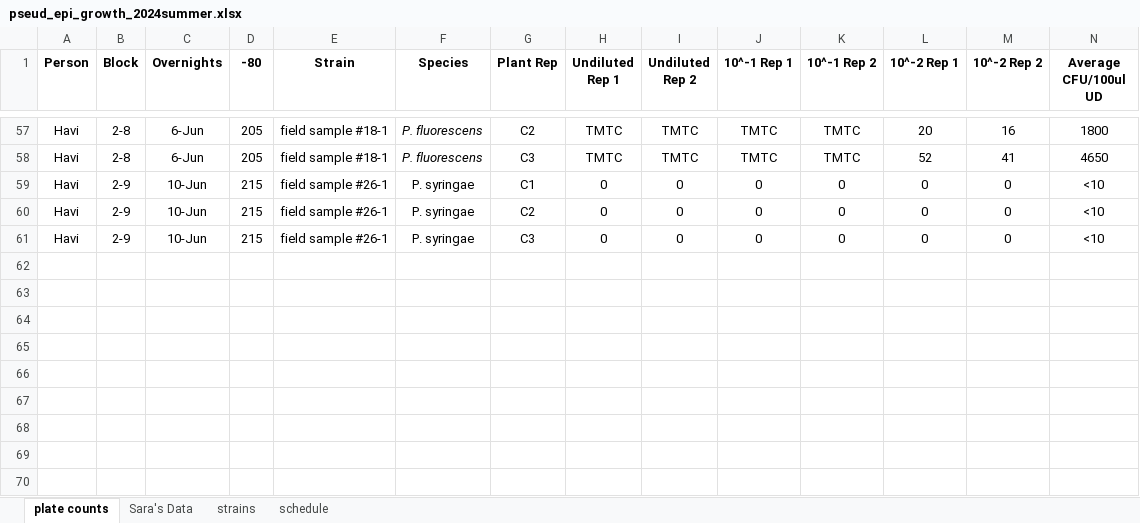
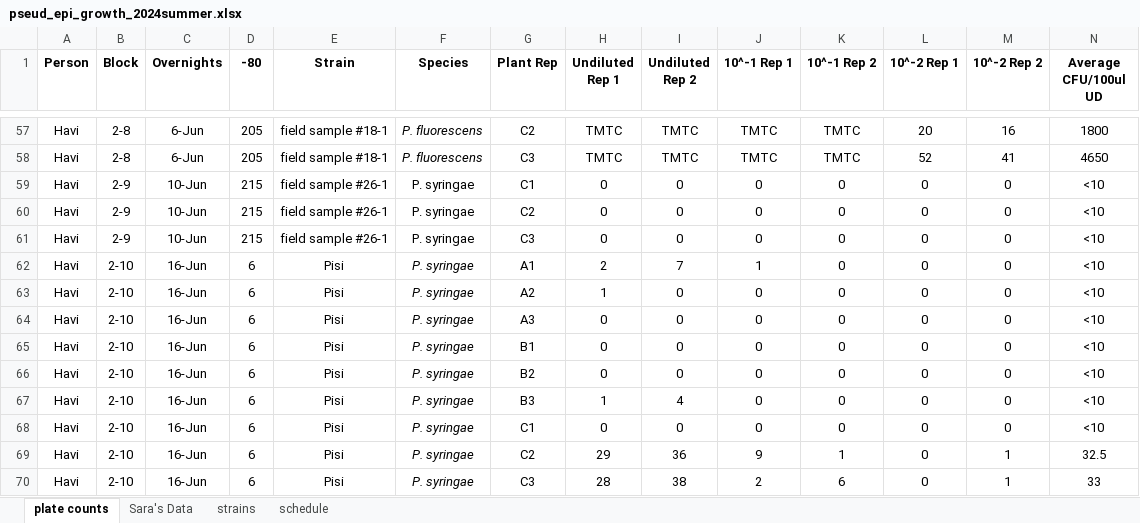
Before and after one commit to Hendry-Lab/pseud_epi_growth, an Excel workbook: data/pseud_epi_growth_2024summer.xlsx, sheet plate counts, drawn as a sheet; only a part is shown, gaps mark what is left out; values as stored, in another font and other column widths than the file's, no borders; conditional formats not drawn; rows hold the shown columns only; the diff names each change by its address in the sheet, - before the commit and + after, or states it on an @@ line.

```diff
--- a/data/pseud_epi_growth_2024summer.xlsx (sheet plate counts)
+++ b/data/pseud_epi_growth_2024summer.xlsx (sheet plate counts)
+row 62: Havi | 2-10 | 16-Jun | 6 | Pisi | P. syringae | A1 | 2 | 7 | 1 | 0 | 0 | 0 | <10
+row 63: Havi | 2-10 | 16-Jun | 6 | Pisi | P. syringae | A2 | 1 | 0 | 0 | 0 | 0 | 0 | <10
+row 64: Havi | 2-10 | 16-Jun | 6 | Pisi | P. syringae | A3 | 0 | 0 | 0 | 0 | 0 | 0 | <10
+row 65: Havi | 2-10 | 16-Jun | 6 | Pisi | P. syringae | B1 | 0 | 0 | 0 | 0 | 0 | 0 | <10
+row 66: Havi | 2-10 | 16-Jun | 6 | Pisi | P. syringae | B2 | 0 | 0 | 0 | 0 | 0 | 0 | <10
+row 67: Havi | 2-10 | 16-Jun | 6 | Pisi | P. syringae | B3 | 1 | 4 | 0 | 0 | 0 | 0 | <10
+row 68: Havi | 2-10 | 16-Jun | 6 | Pisi | P. syringae | C1 | 0 | 0 | 0 | 0 | 0 | 0 | <10
+row 69: Havi | 2-10 | 16-Jun | 6 | Pisi | P. syringae | C2 | 29 | 36 | 9 | 1 | 0 | 1 | 32.5
+row 70: Havi | 2-10 | 16-Jun | 6 | Pisi | P. syringae | C3 | 28 | 38 | 2 | 6 | 0 | 1 | 33
```
Also changed, not shown: sheet schedule, data/pseud_epi_growth_2024summer_R.xlsx, 2 other files.
